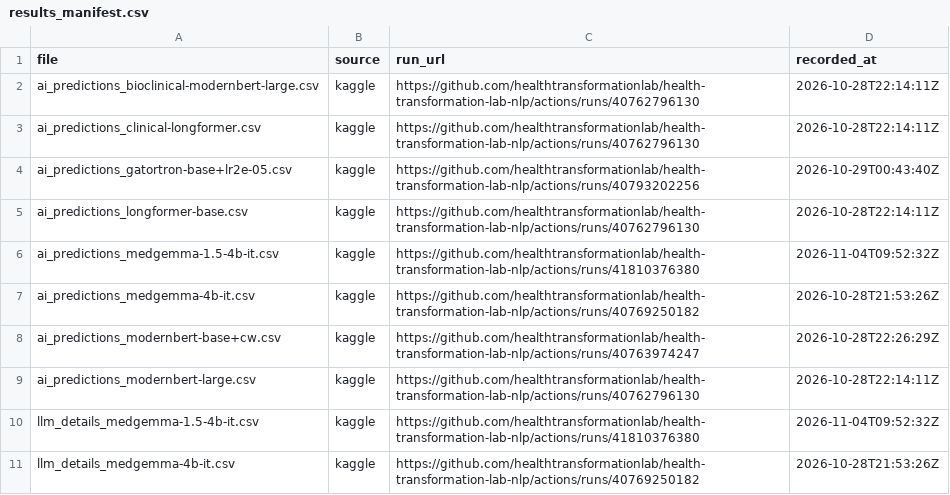
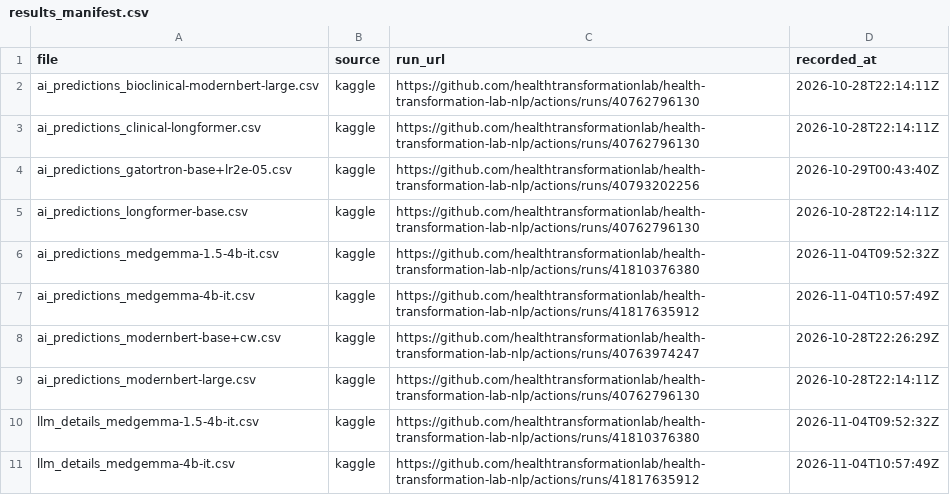
Before and after one commit to healthtransformationlab/health-transformation-lab-nlp, a CSV file: data/datasets/results_manifest.csv, drawn as a sheet.

```diff
--- a/data/datasets/results_manifest.csv
+++ b/data/datasets/results_manifest.csv
@@ -6,3 +6,3 @@ ai_predictions_longformer-base.csv,kaggle,https://github.com/healthtransformatio
 ai_predictions_medgemma-1.5-4b-it.csv,kaggle,https://github.com/healthtransformationlab/health-transformation-lab-nlp/actions/runs/41810376380,2026-11-04T09:52:32Z
-ai_predictions_medgemma-4b-it.csv,kaggle,https://github.com/healthtransformationlab/health-transformation-lab-nlp/actions/runs/40769250182,2026-10-28T21:53:26Z
+ai_predictions_medgemma-4b-it.csv,kaggle,https://github.com/healthtransformationlab/health-transformation-lab-nlp/actions/runs/41817635912,2026-11-04T10:57:49Z
 ai_predictions_modernbert-base+cw.csv,kaggle,https://github.com/healthtransformationlab/health-transformation-lab-nlp/actions/runs/40763974247,2026-10-28T22:26:29Z
@@ -10,2 +10,2 @@ ai_predictions_modernbert-large.csv,kaggle,https://github.com/healthtransformati
 llm_details_medgemma-1.5-4b-it.csv,kaggle,https://github.com/healthtransformationlab/health-transformation-lab-nlp/actions/runs/41810376380,2026-11-04T09:52:32Z
-llm_details_medgemma-4b-it.csv,kaggle,https://github.com/healthtransformationlab/health-transformation-lab-nlp/actions/runs/40769250182,2026-10-28T21:53:26Z
+llm_details_medgemma-4b-it.csv,kaggle,https://github.com/healthtransformationlab/health-transformation-lab-nlp/actions/runs/41817635912,2026-11-04T10:57:49Z
```
Also changed, not shown: data/datasets/prediction_note_sets.csv, 2 other files.
